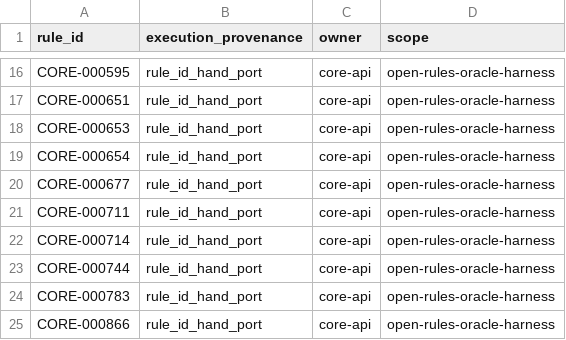
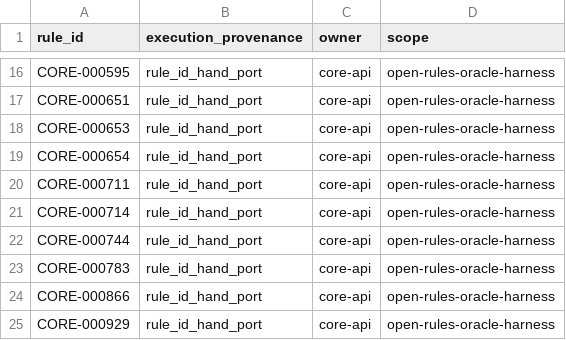
Before and after one commit to Y-Fukiya/core-rust, a CSV file: crates/core-api/src/open_rules_compat/hand_port_rule_ids.csv, drawn as a sheet; only a part is shown, gaps mark what is left out; the shorter side is filled out with more unchanged rows.

```diff
--- a/crates/core-api/src/open_rules_compat/hand_port_rule_ids.csv
+++ b/crates/core-api/src/open_rules_compat/hand_port_rule_ids.csv
@@ -19,3 +19,2 @@ CORE-000653,rule_id_hand_port,core-api,open-rules-oracle-harness
 CORE-000654,rule_id_hand_port,core-api,open-rules-oracle-harness
-CORE-000677,rule_id_hand_port,core-api,open-rules-oracle-harness
 CORE-000711,rule_id_hand_port,core-api,open-rules-oracle-harness
```
Also changed, not shown: crates/core-api/src/open_rules_compat/rule_specific_semantics.csv, 8 other files.
